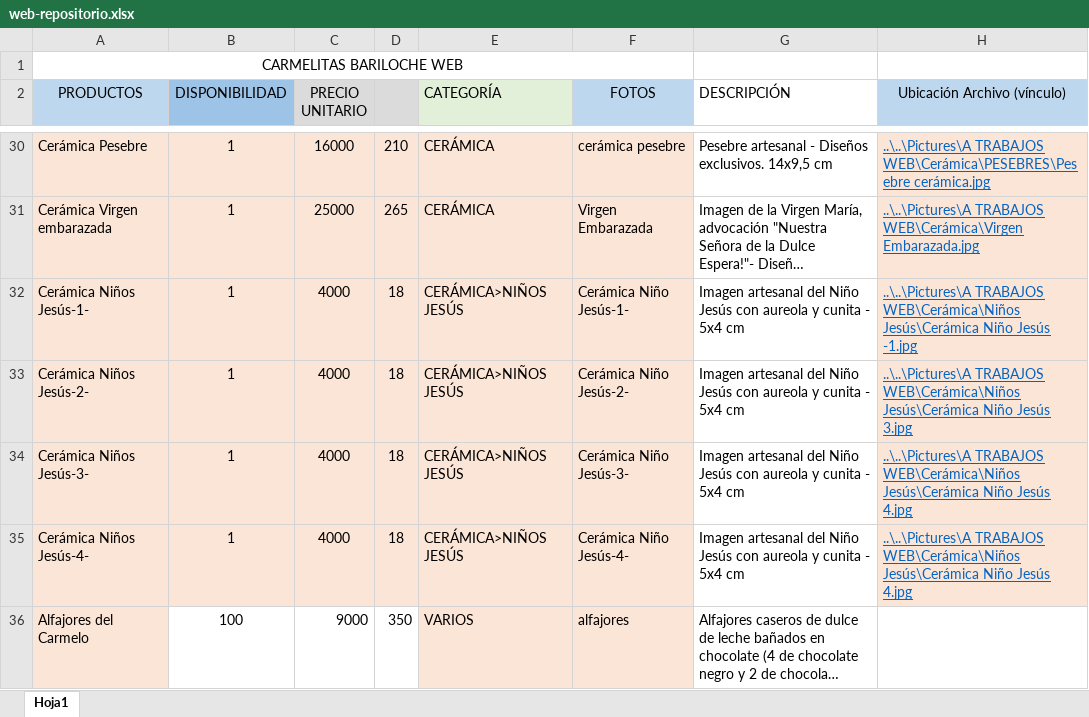
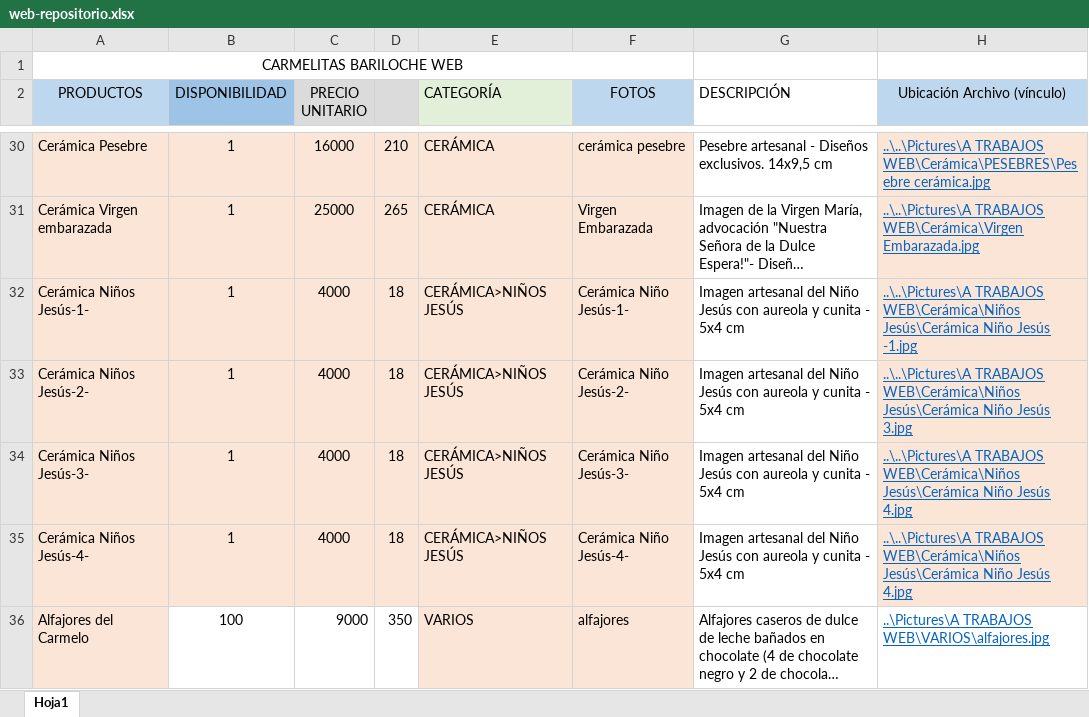
Before and after one commit to carmelitasbariloche/carmelitasbariloche.github.io, an Excel workbook: data/web-repositorio.xlsx, sheet Hoja1, drawn as a sheet; only a part is shown, gaps mark what is left out; long unchanged cells end in …; values as stored, in another font and other column widths than the file's, no borders; the diff names each change by its address in the sheet, - before the commit and + after, or states it on an @@ line.

Commit message:
Agregué foto
Agregué el hipervinculo donde tenía la foto de alfajores

```diff
--- a/data/web-repositorio.xlsx (sheet Hoja1)
+++ b/data/web-repositorio.xlsx (sheet Hoja1)
-H36 (Ubicación Archivo (vínculo)): (empty)
+H36 (Ubicación Archivo (vínculo)): ..\Pictures\A TRABAJOS WEB\VARIOS\alfajores.jpg
```
